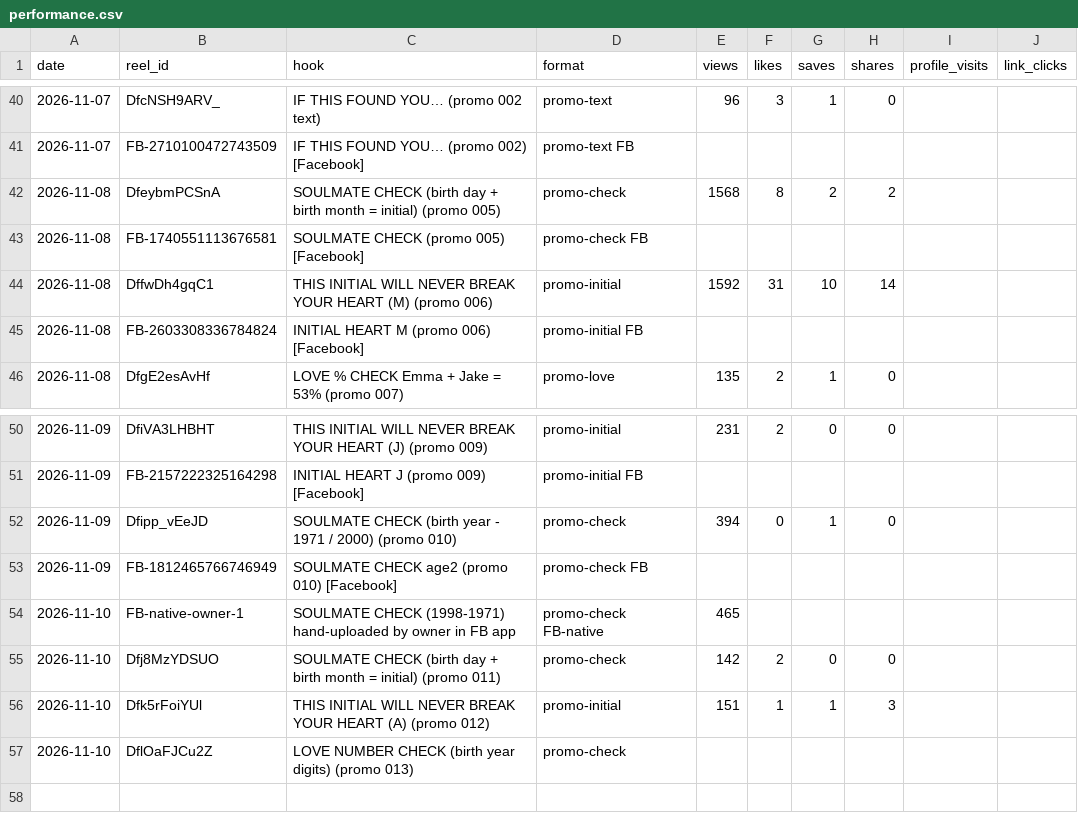
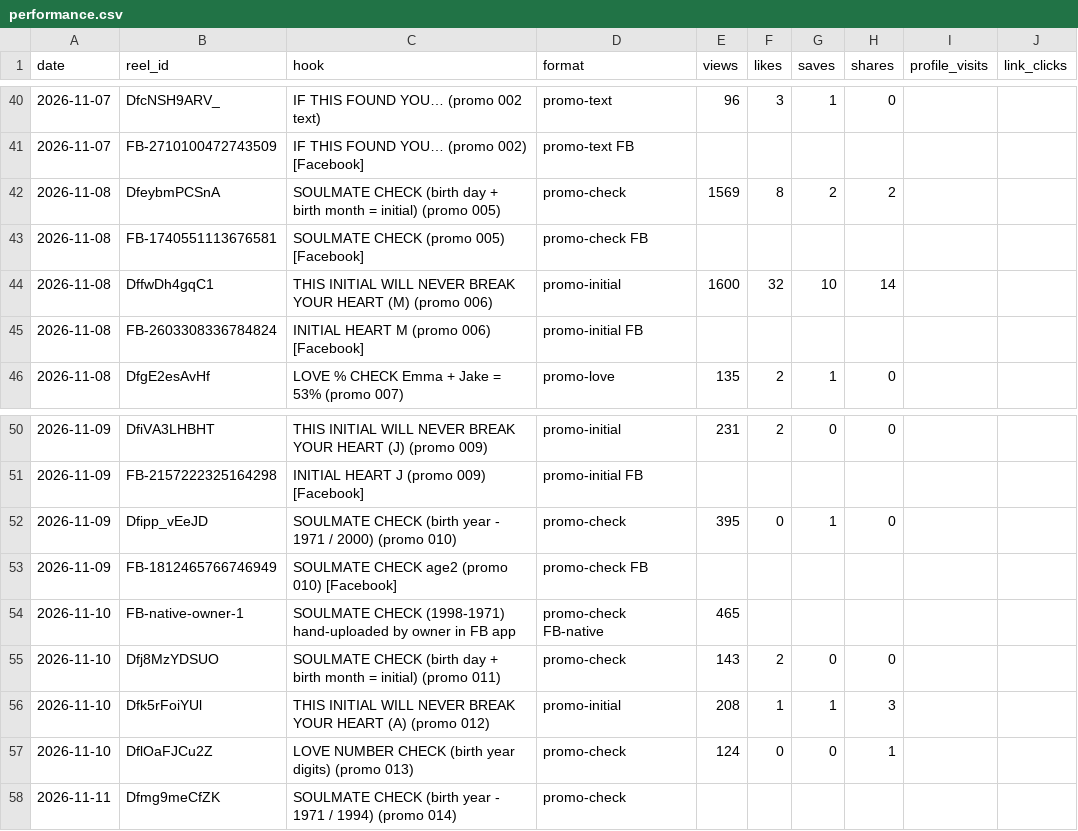
Before and after one commit to newnagiajnala-dotcom/soulmatesigns-system, a CSV file: data/performance.csv, drawn as a sheet; only a part is shown, gaps mark what is left out.

```diff
--- a/data/performance.csv
+++ b/data/performance.csv
@@ -41,5 +41,5 @@ date,reel_id,hook,format,views,likes,saves,shares,profile_visits,link_clicks
 2026-11-07,FB-2710100472743509,IF THIS FOUND YOU… (promo 002) [Facebook],promo-text FB,,,,,,
-2026-11-08,DfeybmPCSnA,SOULMATE CHECK (birth day + birth month = initial) (promo 005),promo-check,1568,8,2,2,,
+2026-11-08,DfeybmPCSnA,SOULMATE CHECK (birth day + birth month = initial) (promo 005),promo-check,1569,8,2,2,,
 2026-11-08,FB-1740551113676581,SOULMATE CHECK (promo 005) [Facebook],promo-check FB,,,,,,
-2026-11-08,DffwDh4gqC1,THIS INITIAL WILL NEVER BREAK YOUR HEART (M) (promo 006),promo-initial,1592,31,10,14,,
+2026-11-08,DffwDh4gqC1,THIS INITIAL WILL NEVER BREAK YOUR HEART (M) (promo 006),promo-initial,1600,32,10,14,,
 2026-11-08,FB-2603308336784824,INITIAL HEART M (promo 006) [Facebook],promo-initial FB,,,,,,
@@ -51,7 +51,8 @@ date,reel_id,hook,format,views,likes,saves,shares,profile_visits,link_clicks
 2026-11-09,FB-2157222325164298,INITIAL HEART J (promo 009) [Facebook],promo-initial FB,,,,,,
-2026-11-09,Dfipp_vEeJD,SOULMATE CHECK (birth year - 1971 / 2000) (promo 010),promo-check,394,0,1,0,,
+2026-11-09,Dfipp_vEeJD,SOULMATE CHECK (birth year - 1971 / 2000) (promo 010),promo-check,395,0,1,0,,
 2026-11-09,FB-1812465766746949,SOULMATE CHECK age2 (promo 010) [Facebook],promo-check FB,,,,,,
 2026-11-10,FB-native-owner-1,SOULMATE CHECK (1998-1971) hand-uploaded by owner in FB app,promo-check FB-native,465,,,,,
-2026-11-10,Dfj8MzYDSUO,SOULMATE CHECK (birth day + birth month = initial) (promo 011),promo-check,142,2,0,0,,
-2026-11-10,Dfk5rFoiYUl,THIS INITIAL WILL NEVER BREAK YOUR HEART (A) (promo 012),promo-initial,151,1,1,3,,
-2026-11-10,DflOaFJCu2Z,LOVE NUMBER CHECK (birth year digits) (promo 013),promo-check,,,,,,
+2026-11-10,Dfj8MzYDSUO,SOULMATE CHECK (birth day + birth month = initial) (promo 011),promo-check,143,2,0,0,,
+2026-11-10,Dfk5rFoiYUl,THIS INITIAL WILL NEVER BREAK YOUR HEART (A) (promo 012),promo-initial,208,1,1,3,,
+2026-11-10,DflOaFJCu2Z,LOVE NUMBER CHECK (birth year digits) (promo 013),promo-check,124,0,0,1,,
+2026-11-11,Dfmg9meCfZK,SOULMATE CHECK (birth year - 1971 / 1994) (promo 014),promo-check,,,,,,
```
Also changed, not shown: data/followers.csv, data/retention.csv, 4 other files.
